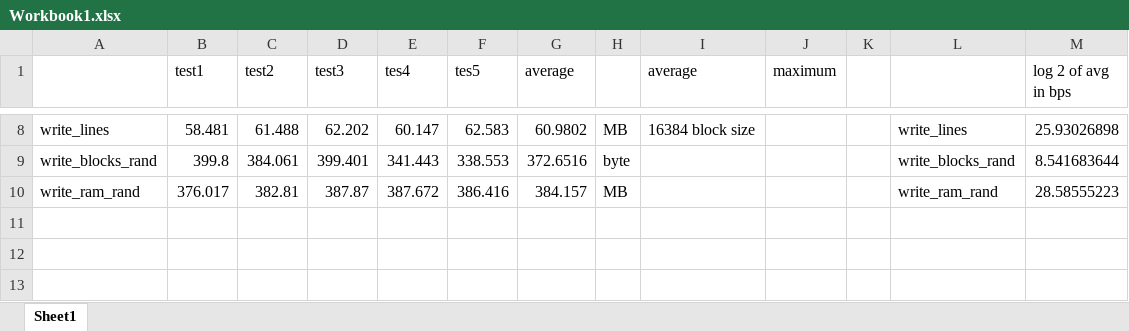
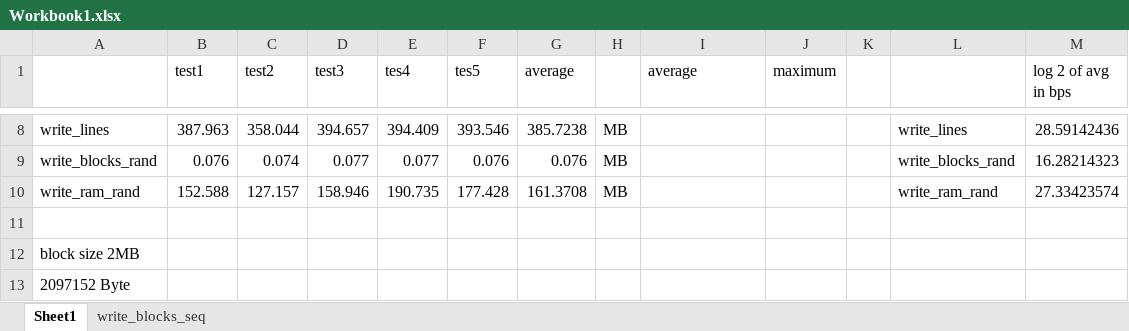
Before and after one commit to yixiongchen/CSC443, an Excel workbook: Workbook1.xlsx, sheet Sheet1, drawn as a sheet; only a part is shown, gaps mark what is left out; values as stored, in another font and other column widths than the file's, no borders; charts and pictures not drawn; the diff covers the shown part only; the diff names each change by its address in the sheet, - before the commit and + after, or states it on an @@ line.

Commit message:
new data

```diff
--- a/Workbook1.xlsx (sheet Sheet1)
+++ b/Workbook1.xlsx (sheet Sheet1)
+sheet tab: write_blocks_seq
-B8 (test1): 58.481
+B8 (test1): 387.963
-C8 (test2): 61.488
+C8 (test2): 358.044
-D8 (test3): 62.202
+D8 (test3): 394.657
-E8 (tes4): 60.147
+E8 (tes4): 394.409
-F8 (tes5): 62.583
+F8 (tes5): 393.546
-G8 (average): 60.9802
+G8 (average): 385.7238
-I8 (average): 16384 block size
+I8 (average): (empty)
-M8 (log 2 of avg in bps): 25.93026898
+M8 (log 2 of avg in bps): 28.59142436
-B9 (test1): 399.8
+B9 (test1): 0.076
-C9 (test2): 384.061
+C9 (test2): 0.074
-D9 (test3): 399.401
+D9 (test3): 0.077
-E9 (tes4): 341.443
+E9 (tes4): 0.077
-F9 (tes5): 338.553
+F9 (tes5): 0.076
-G9 (average): 372.6516
+G9 (average): 0.076
-H9: byte
+H9: MB
-M9 (log 2 of avg in bps): 8.541683644
+M9 (log 2 of avg in bps): 16.28214323
-B10 (test1): 376.017
+B10 (test1): 152.588
-C10 (test2): 382.81
+C10 (test2): 127.157
-D10 (test3): 387.87
+D10 (test3): 158.946
-E10 (tes4): 387.672
+E10 (tes4): 190.735
-F10 (tes5): 386.416
+F10 (tes5): 177.428
-G10 (average): 384.157
+G10 (average): 161.3708
-M10 (log 2 of avg in bps): 28.58555223
+M10 (log 2 of avg in bps): 27.33423574
+row 11: (empty)
+row 12: block size 2MB
+row 13: 2097152 Byte
```
Also changed, not shown: 2 added rows, 2 removed rows and 21 edited cells elsewhere in this sheet, charts or pictures, 3 other files.
